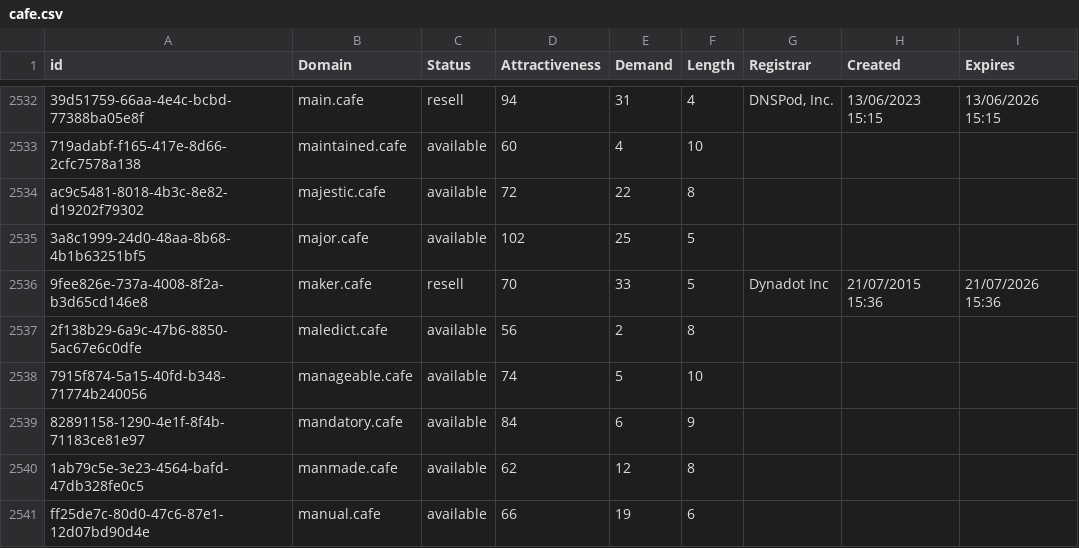
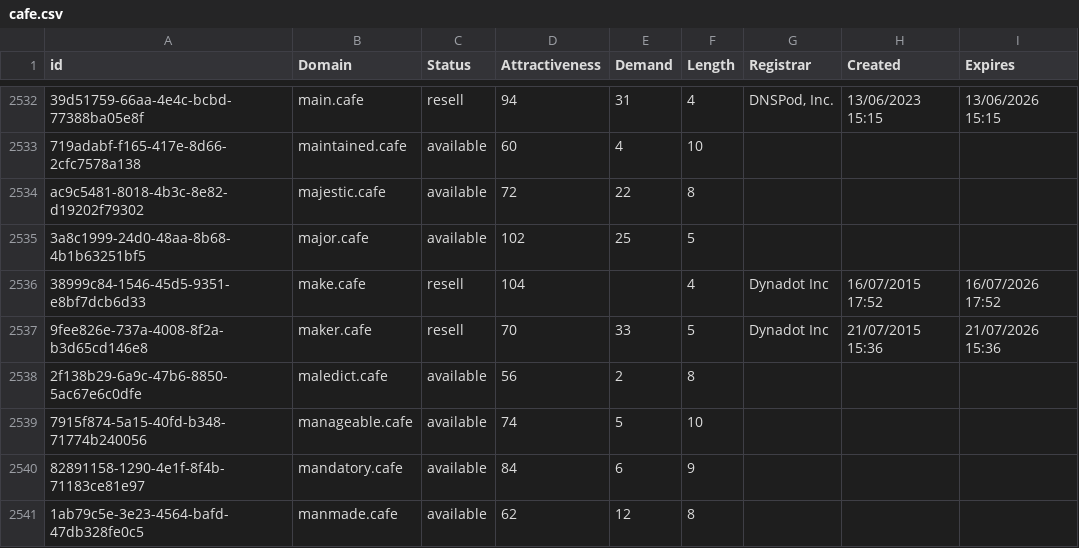
Before and after one commit to UniqueDomains/cafe-oneword-domains, a CSV file: cafe.csv, drawn as a sheet; only a part is shown, gaps mark what is left out; the shorter side is filled out with more unchanged rows.

Commit message:
Domains update

```diff
--- a/cafe.csv
+++ b/cafe.csv
@@ -2535,2 +2535,3 @@ ac9c5481-8018-4b3c-8e82-d19202f79302,majestic.cafe,available,72,22,8,,,
 3a8c1999-24d0-48aa-8b68-4b1b63251bf5,major.cafe,available,102,25,5,,,
+38999c84-1546-45d5-9351-e8bf7dcb6d33,make.cafe,resell,104,,4,Dynadot Inc,16/07/2015 17:52,16/07/2026 17:52
 9fee826e-737a-4008-8f2a-b3d65cd146e8,maker.cafe,resell,70,33,5,Dynadot Inc,21/07/2015 15:36,21/07/2026 15:36
```
Also changed, not shown: 2 other files.
